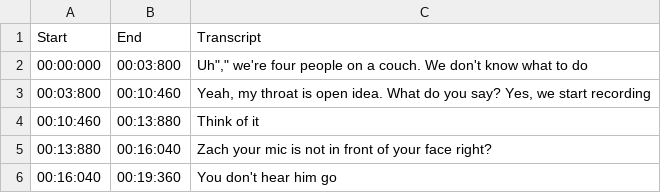
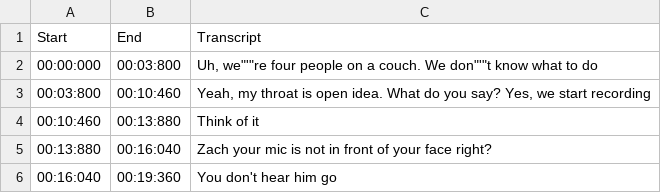
Before and after one commit to draumaz/csv-test, a CSV file: oney_doesnt_play.csv, drawn as a sheet; only a part is shown.

Commit message:
Update oney_doesnt_play.csv

```diff
--- a/oney_doesnt_play.csv
+++ b/oney_doesnt_play.csv
@@ -1,3 +1,3 @@
 Start;End;Transcript
-00:00:000;00:03:800;Uh"," we're four people on a couch. We don't know what to do
+00:00:000;00:03:800;Uh, we"'"re four people on a couch. We don"'"t know what to do
 00:03:800;00:10:460;Yeah, my throat is open idea. What do you say? Yes, we start recording
```
